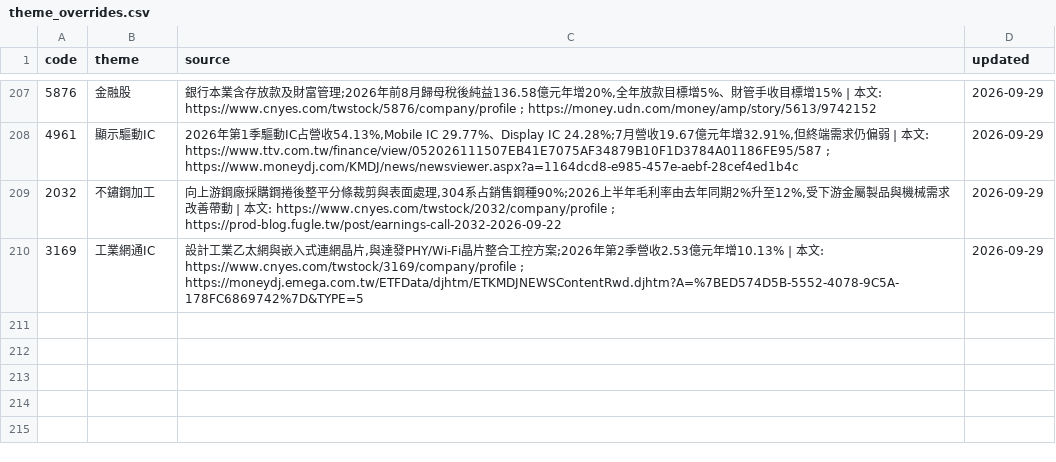
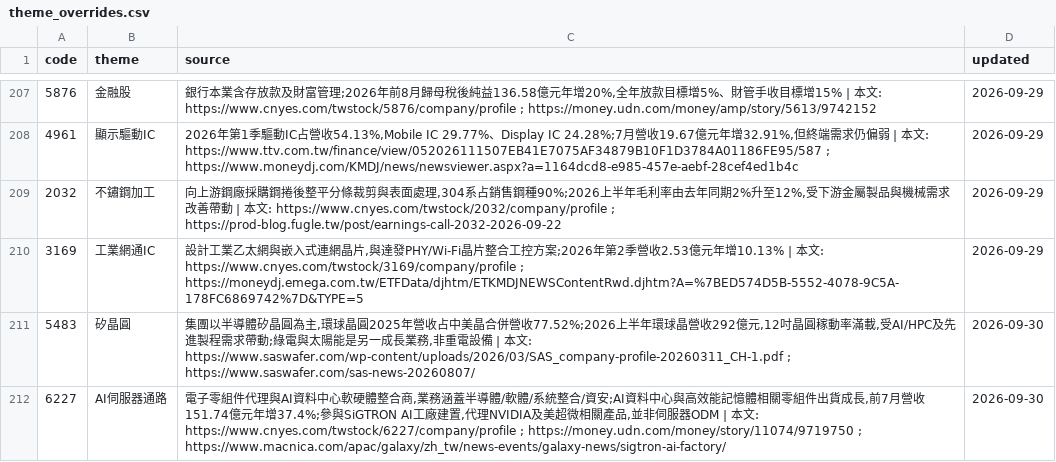
Before and after one commit to wesley314789/tw-momentum, a CSV file: data/theme_overrides.csv, drawn as a sheet; only a part is shown, gaps mark what is left out; the diff names each change by its address in the sheet, - before the commit and + after, or states it on an @@ line.

Commit message:
themes: 修正中美晶與茂綸題材

```diff
--- a/data/theme_overrides.csv
+++ b/data/theme_overrides.csv
+row 211: 5483 | 矽晶圓 | 集團以半導體矽晶圓為主,環球晶圓2025年營收占中美晶合併營收77.52%;2026上半年環球晶營收292億元,12吋晶圓稼動率滿載,受AI/HPC及先進製程需求帶動;綠電與太陽能是另一成長業務,非重電設備 | 本文: https://www.saswafer.com/wp-content/uploads/2026/03/SAS_company-profile-20260311_CH-1.pdf ; https://www.saswafer.com/sas-news-20260807/ | 2026-09-30
+row 212: 6227 | AI伺服器通路 | 電子零組件代理與AI資料中心軟硬體整合商,業務涵蓋半導體/軟體/系統整合/資安;AI資料中心與高效能記憶體相關零組件出貨成長,前7月營收151.74億元年增37.4%;參與SiGTRON AI工廠建置,代理NVIDIA及美超微相關產品,並非伺服器ODM | 本文: https://www.cnyes.com/twstock/6227/company/profile ; https://money.udn.com/money/story/11074/9719750 ; https://www.macnica.com/apac/galaxy/zh_tw/news-events/galaxy-news/sigtron-ai-factory/ | 2026-09-30
```
Also changed, not shown: 2 other files.
